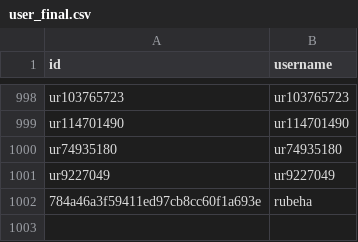
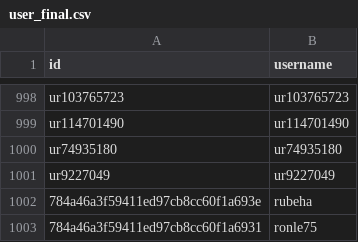
Before and after one commit to LeRon1605/movie-recommender-system, a CSV file: dataset/user_final.csv, drawn as a sheet; only a part is shown, gaps mark what is left out.

```diff
--- a/dataset/user_final.csv
+++ b/dataset/user_final.csv
@@ -1002 +1002,2 @@ ur9227049,ur9227049
 784a46a3f59411ed97cb8cc60f1a693e,rubeha
+784a46a3f59411ed97cb8cc60f1a6931,ronle75
```
Also changed, not shown: 8 other files.
